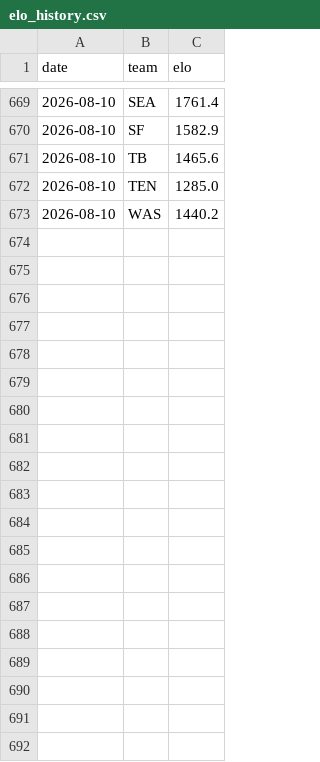
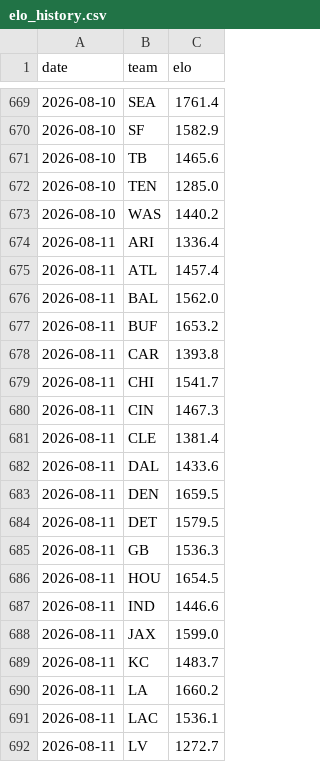
Before and after one commit to Cako18/gridiron-data, a CSV file: data/elo_history.csv, drawn as a sheet; only a part is shown, gaps mark what is left out; the diff covers the shown part only; the diff names each change by its address in the sheet, - before the commit and + after, or states it on an @@ line.

```diff
--- a/data/elo_history.csv
+++ b/data/elo_history.csv
+row 674: 2026-08-11 | ARI | 1336.4
+row 675: 2026-08-11 | ATL | 1457.4
+row 676: 2026-08-11 | BAL | 1562.0
+row 677: 2026-08-11 | BUF | 1653.2
+row 678: 2026-08-11 | CAR | 1393.8
+row 679: 2026-08-11 | CHI | 1541.7
+row 680: 2026-08-11 | CIN | 1467.3
+row 681: 2026-08-11 | CLE | 1381.4
+row 682: 2026-08-11 | DAL | 1433.6
+row 683: 2026-08-11 | DEN | 1659.5
+row 684: 2026-08-11 | DET | 1579.5
+row 685: 2026-08-11 | GB | 1536.3
+row 686: 2026-08-11 | HOU | 1654.5
+row 687: 2026-08-11 | IND | 1446.6
+row 688: 2026-08-11 | JAX | 1599.0
+row 689: 2026-08-11 | KC | 1483.7
+row 690: 2026-08-11 | LA | 1660.2
+row 691: 2026-08-11 | LAC | 1536.1
+row 692: 2026-08-11 | LV | 1272.7
```
Also changed, not shown: 13 added rows elsewhere in this file, 3 other files.
